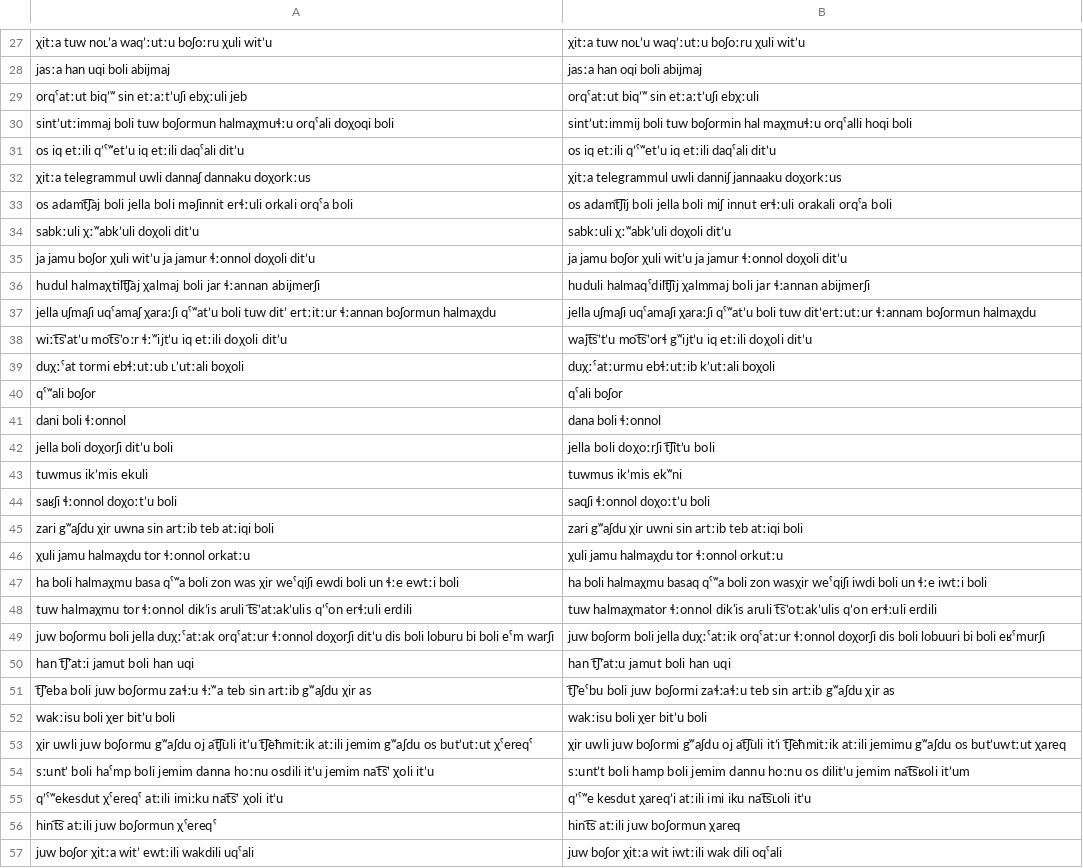
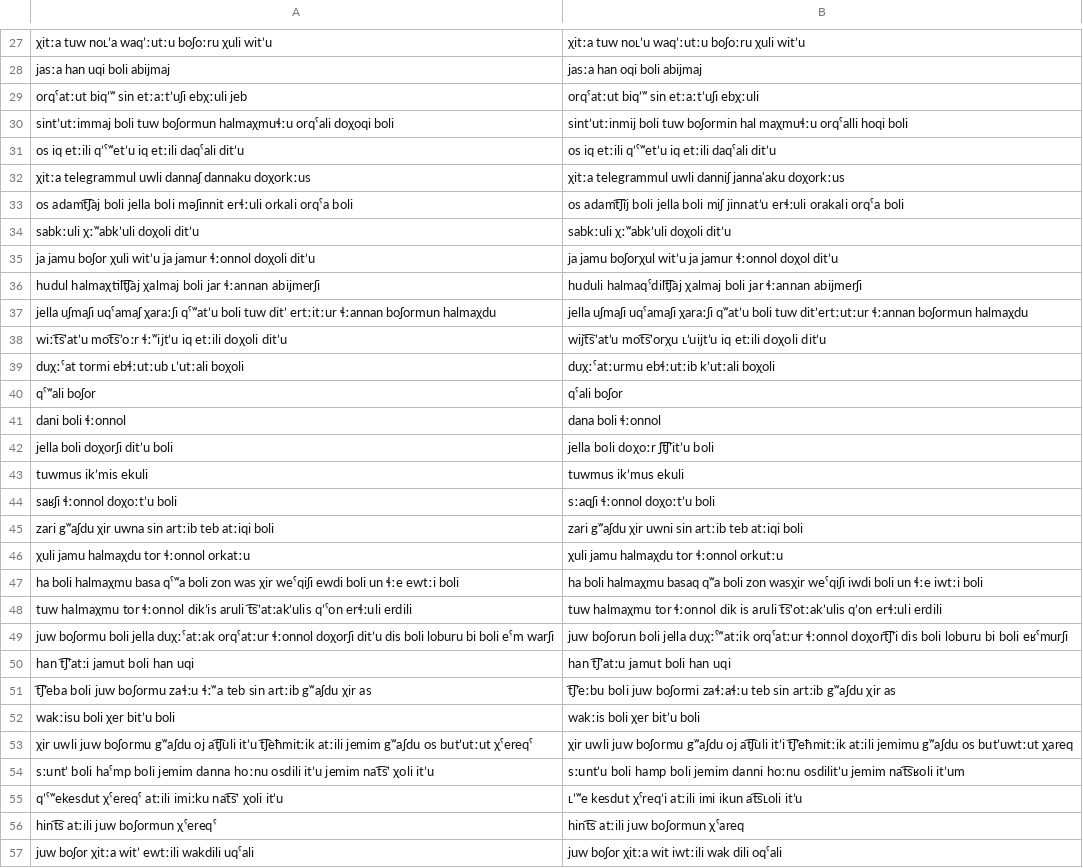
Before and after one commit to mahesh-ak/north_caucasian_asr, a TSV file: results/Archi/whisper-large-v3/split/predictions.tsv, drawn as a sheet; only a part is shown, gaps mark what is left out; the diff covers the shown part only.

```diff
--- a/results/Archi/whisper-large-v3/split/predictions.tsv
+++ b/results/Archi/whisper-large-v3/split/predictions.tsv
@@ -29,11 +29,11 @@ jasːa han uqi boli abijmaj	jasːa han oqi boli abijmaj
 orqˤatːut biqʼʷ sin etːaːtʼuʃi ebχːuli jeb	orqˤatːut biqʼʷ sin etːaːtʼuʃi ebχːuli
-sintʼutːimmaj boli tuw boʃormun halmaχmuɬːu orqˤali doχoqi boli	sintʼutːimmij boli tuw boʃormin hal maχmuɬːu orqˤalli hoqi boli
+sintʼutːimmaj boli tuw boʃormun halmaχmuɬːu orqˤali doχoqi boli	sintʼutːinmij boli tuw boʃormin hal maχmuɬːu orqˤalli hoqi boli
 os iq etːili qʼˤʷetʼu iq etːili daqˤali ditʼu	os iq etːili qʼˤʷetʼu iq etːili daqˤali ditʼu
-χitːa telegrammul uwli dannaʃ dannaku doχorkːus	χitːa telegrammul uwli danniʃ jannaaku doχorkːus
-os adamt͡ʃaj boli jella boli məʃinnit erɬːuli orkali orqˤa boli	os adamt͡ʃij boli jella boli miʃ innut erɬːuli orakali orqˤa boli
+χitːa telegrammul uwli dannaʃ dannaku doχorkːus	χitːa telegrammul uwli danniʃ janna'aku doχorkːus
+os adamt͡ʃaj boli jella boli məʃinnit erɬːuli orkali orqˤa boli	os adamt͡ʃij boli jella boli miʃ jinnatʼu erɬːuli orakali orqˤa boli
 sabkːuli χːʷabkʼuli doχoli ditʼu	sabkːuli χːʷabkʼuli doχoli ditʼu
-ja jamu boʃor χuli witʼu ja jamur ɬːonnol doχoli ditʼu	ja jamu boʃor χuli witʼu ja jamur ɬːonnol doχoli ditʼu
-hudul halmaχtilt͡ʃaj χalmaj boli jar ɬːannan abijmerʃi	huduli halmaqˤdilt͡ʃij χalmmaj boli jar ɬːannan abijmerʃi
-jella uʃmaʃi uqˤamaʃ χaraːʃi qˤʷatʼu boli tuw ditʼ ertːitːur ɬːannan boʃormun halmaχdu	jella uʃmaʃi uqˤamaʃi χaraːʃi qˤʷatʼu boli tuw ditʼertːutːur ɬːannam boʃormun halmaχdu
-wiːt͡sʼatʼu mot͡sʼoːr ɬːʷijtʼu iq etːili doχoli ditʼu	wajt͡sʼtʼu mot͡sʼorɬ gʷijtʼu iq etːili doχoli ditʼu
+ja jamu boʃor χuli witʼu ja jamur ɬːonnol doχoli ditʼu	ja jamu boʃorχul witʼu ja jamur ɬːonnol doχol ditʼu
+hudul halmaχtilt͡ʃaj χalmaj boli jar ɬːannan abijmerʃi	huduli halmaqˤdilt͡ʃaj χalmaj boli jar ɬːannan abijmerʃi
+jella uʃmaʃi uqˤamaʃ χaraːʃi qˤʷatʼu boli tuw ditʼ ertːitːur ɬːannan boʃormun halmaχdu	jella uʃmaʃi uqˤamaʃi χaraːʃi qʷatʼu boli tuw ditʼertːutːur ɬːannan boʃormun halmaχdu
+wiːt͡sʼatʼu mot͡sʼoːr ɬːʷijtʼu iq etːili doχoli ditʼu	wijt͡sʼatʼu mot͡sʼorχu ʟʼuijtʼu iq etːili doχoli ditʼu
 duχːˤat tormi ebɬːutːub ʟʼutːali boχoli	duχːˤatːurmu ebɬːutːib kʼutːali boχoli
@@ -41,17 +41,17 @@ qˤʷali boʃor	qˤali boʃor
 dani boli ɬːonnol	dana boli ɬːonnol
-jella boli doχorʃi ditʼu boli	jella boli doχoːrʃi t͡ʃitʼu boli
-tuwmus ikʼmis ekuli	tuwmus ikʼmis ekʷni
-saʁʃi ɬːonnol doχoːtʼu boli	saqʃi ɬːonnol doχoːtʼu boli
+jella boli doχorʃi ditʼu boli	jella boli doχoːr ʃt͡ʃʼitʼu boli
+tuwmus ikʼmis ekuli	tuwmus ikʼmus ekuli
+saʁʃi ɬːonnol doχoːtʼu boli	sːaqʃi ɬːonnol doχoːtʼu boli
 zari gʷaʃdu χir uwna sin artːib teb atːiqi boli	zari gʷaʃdu χir uwni sin artːib teb atːiqi boli
 χuli jamu halmaχdu tor ɬːonnol orkatːu	χuli jamu halmaχdu tor ɬːonnol orkutːu
-ha boli halmaχmu basa qˤʷa boli zon was χir weˤqiʃi ewdi boli un ɬːe ewtːi boli	ha boli halmaχmu basaq qˤʷa boli zon wasχir weˤqiʃi iwdi boli un ɬːe iwtːi boli
-tuw halmaχmu tor ɬːonnol dikʼis aruli t͡sʼatːakʼulis qʼˤon erɬːuli erdili	tuw halmaχmator ɬːonnol dik'is aruli t͡sʼotːakʼulis qʼon erɬːuli erdili
-juw boʃormu boli jella duχːˤatːak orqˤatːur ɬːonnol doχorʃi ditʼu dis boli loburu bi boli eˤm warʃi	juw boʃorm boli jella duχːˤatːik orqˤatːur ɬːonnol doχorʃi dis boli lobuuri bi boli eʁˤmurʃi
+ha boli halmaχmu basa qˤʷa boli zon was χir weˤqiʃi ewdi boli un ɬːe ewtːi boli	ha boli halmaχmu basaq qʷa boli zon wasχir weˤqiʃi iwdi boli un ɬːe iwtːi boli
+tuw halmaχmu tor ɬːonnol dikʼis aruli t͡sʼatːakʼulis qʼˤon erɬːuli erdili	tuw halmaχmu tor ɬːonnol dik is aruli t͡sʼotːakʼulis qʼon erɬːuli erdili
+juw boʃormu boli jella duχːˤatːak orqˤatːur ɬːonnol doχorʃi ditʼu dis boli loburu bi boli eˤm warʃi	juw boʃorun boli jella duχːˤʷatːik orqˤatːur ɬːonnol doχort͡ʃʼi dis boli loburu bi boli eʁˤmurʃi
 han t͡ʃʼatːi jamut boli han uqi	han t͡ʃʼatːu jamut boli han uqi
-t͡ʃʼeba boli juw boʃormu zaɬːu ɬːʷa teb sin artːib gʷaʃdu χir as	t͡ʃʼeˤbu boli juw boʃormi zaɬːaɬːu teb sin artːib gʷaʃdu χir as
-wakːisu boli χer bitʼu boli	wakːisu boli χer bitʼu boli
-χir uwli juw boʃormu gʷaʃdu oj at͡ʃuli itʼu t͡ʃeħmitːik atːili jemim gʷaʃdu os butʼutːut χˤereqˤ	χir uwli juw boʃormi gʷaʃdu oj at͡ʃuli itʼi t͡ʃeħmitːik atːili jemimu gʷaʃdu os butʼuwtːut χareq
-sːuntʼ boli haˤmp boli jemim danna hoːnu osdili itʼu jemim nat͡sʼ χoli itʼu	sːuntʼt boli hamp boli jemim dannu hoːnu os dilitʼu jemim nat͡sʁoli itʼum
-qʼˤʷekesdut χˤereqˤ atːili imiːku nat͡sʼ χoli itʼu	qʼˤʷe kesdut χareqʼi atːili imi iku nat͡sʟoli itʼu
-hint͡s atːili juw boʃormun χˤereqˤ	hint͡s atːili juw boʃormun χareq
+t͡ʃʼeba boli juw boʃormu zaɬːu ɬːʷa teb sin artːib gʷaʃdu χir as	t͡ʃʼeːbu boli juw boʃormi zaɬːaɬːu teb sin artːib gʷaʃdu χir as
+wakːisu boli χer bitʼu boli	wakːis boli χer bitʼu boli
+χir uwli juw boʃormu gʷaʃdu oj at͡ʃuli itʼu t͡ʃeħmitːik atːili jemim gʷaʃdu os butʼutːut χˤereqˤ	χir uwli juw boʃormu gʷaʃdu oj at͡ʃuli itʼi t͡ʃʼeħmitːik atːili jemimu gʷaʃdu os butʼuwtːut χareq
+sːuntʼ boli haˤmp boli jemim danna hoːnu osdili itʼu jemim nat͡sʼ χoli itʼu	sːuntʼu boli hamp boli jemim danni hoːnu osdilitʼu jemim nat͡sʁoli itʼum
+qʼˤʷekesdut χˤereqˤ atːili imiːku nat͡sʼ χoli itʼu	ʟʼʷe kesdut χˤreqʼi atːili imi ikun at͡sʟoli itʼu
+hint͡s atːili juw boʃormun χˤereqˤ	hint͡s atːili juw boʃormun χˤareq
 juw boʃor χitːa witʼ ewtːili wakdili uqˤali	juw boʃor χitːa wit iwtːili wak dili oqˤali
```
Also changed, not shown: 43 edited cells elsewhere in this file, results/Rutul/whisper-large-v3/split1/predictions.tsv, results/tabulated_results.csv, 4 other files.
